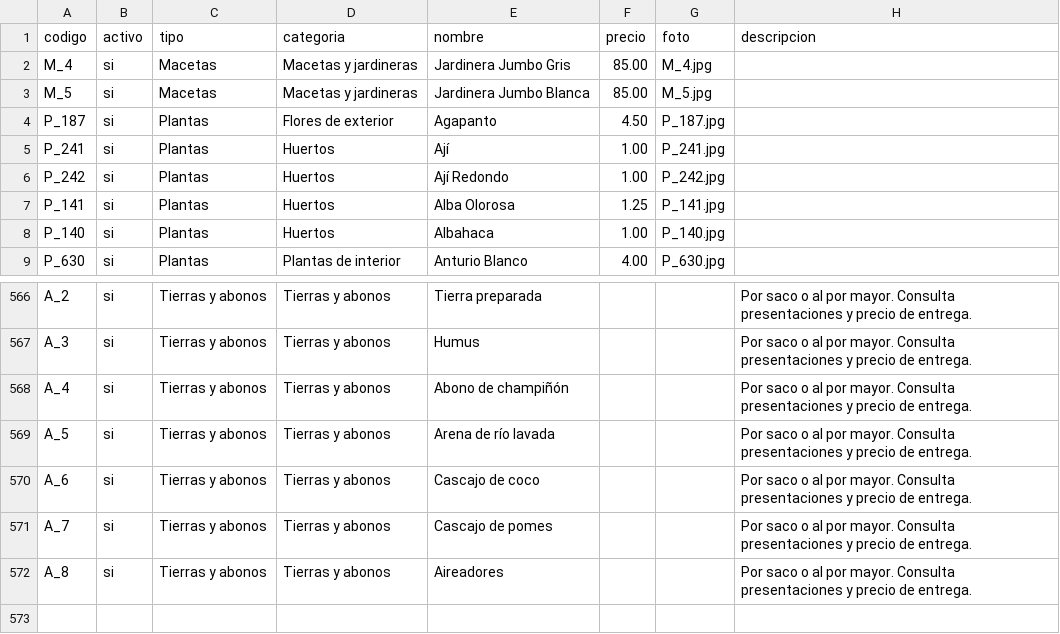
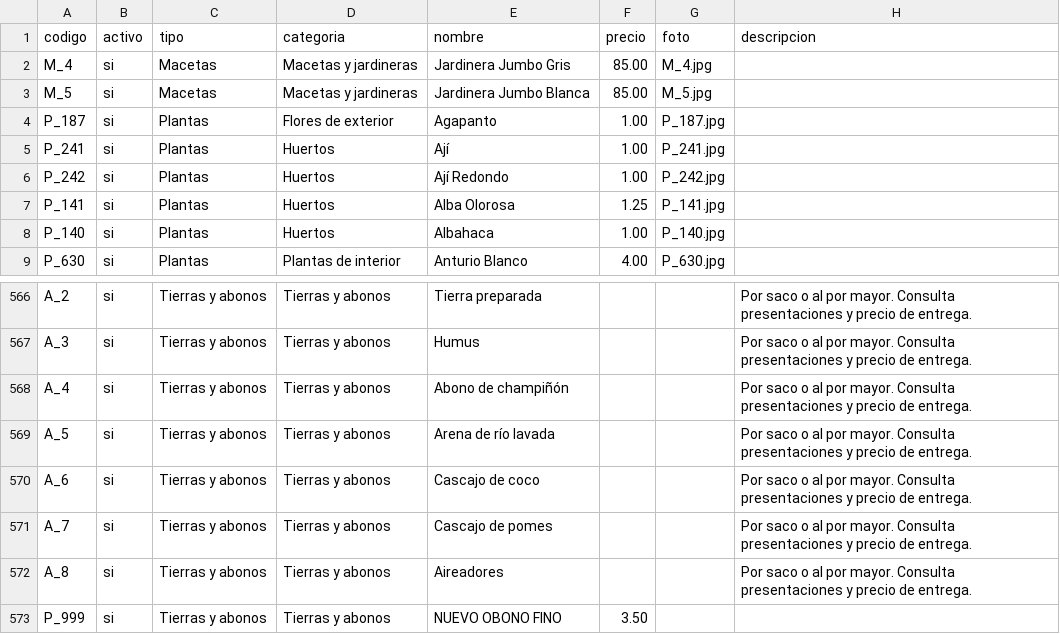
Before and after one commit to JuanNoraB/mega_jardines, a CSV file: megajardines/data/inventario.csv, drawn as a sheet; only a part is shown, gaps mark what is left out.

```diff
--- a/megajardines/data/inventario.csv
+++ b/megajardines/data/inventario.csv
@@ -3,3 +3,3 @@
 "M_5","si","Macetas","Macetas y jardineras","Jardinera Jumbo Blanca","85.00","M_5.jpg",""
-"P_187","si","Plantas","Flores de exterior","Agapanto","4.50","P_187.jpg",""
+"P_187","si","Plantas","Flores de exterior","Agapanto","1.00","P_187.jpg",""
 "P_241","si","Plantas","Huertos","Ají","1.00","P_241.jpg",""
@@ -572 +572,2 @@
 "A_8","si","Tierras y abonos","Tierras y abonos","Aireadores","","","Por saco o al por mayor. Consulta presentaciones y precio de entrega."
+"P_999","si","Tierras y abonos","Tierras y abonos","NUEVO OBONO FINO","3.50","",""
```
Also changed, not shown: megajardines-bot/data/productos.csv, 5 other files.
